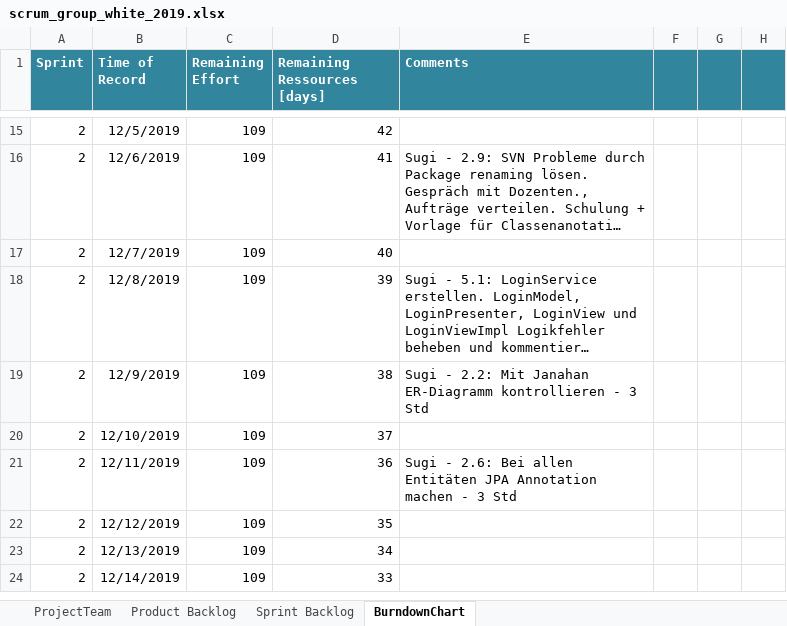
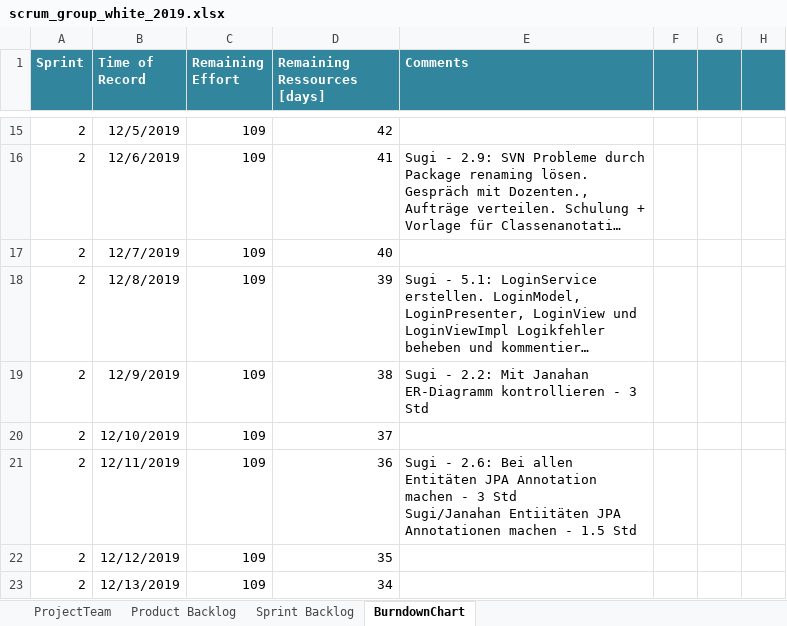
Before and after one commit to selvs1/ePsyDoc, an Excel workbook: doc/task-04/Scrum/scrum_group_white_2019.xlsx, sheet BurndownChart, drawn as a sheet; only a part is shown, gaps mark what is left out; the shorter side is filled out with more unchanged rows; long unchanged cells end in …; values as stored, in another font and other column widths than the file's, no borders; table styles not drawn; ↵ is a line break in a cell; the diff names each change by its address in the sheet, - before the commit and + after, or states it on an @@ line.

Commit message:
update Scrum

```diff
--- a/doc/task-04/Scrum/scrum_group_white_2019.xlsx (sheet BurndownChart)
+++ b/doc/task-04/Scrum/scrum_group_white_2019.xlsx (sheet BurndownChart)
-E21 (Comments): …3 Std
+E21 (Comments): …3 Std ↵ Sugi/Janahan Entiitäten JPA Annotationen machen - 1.5 Std
```
